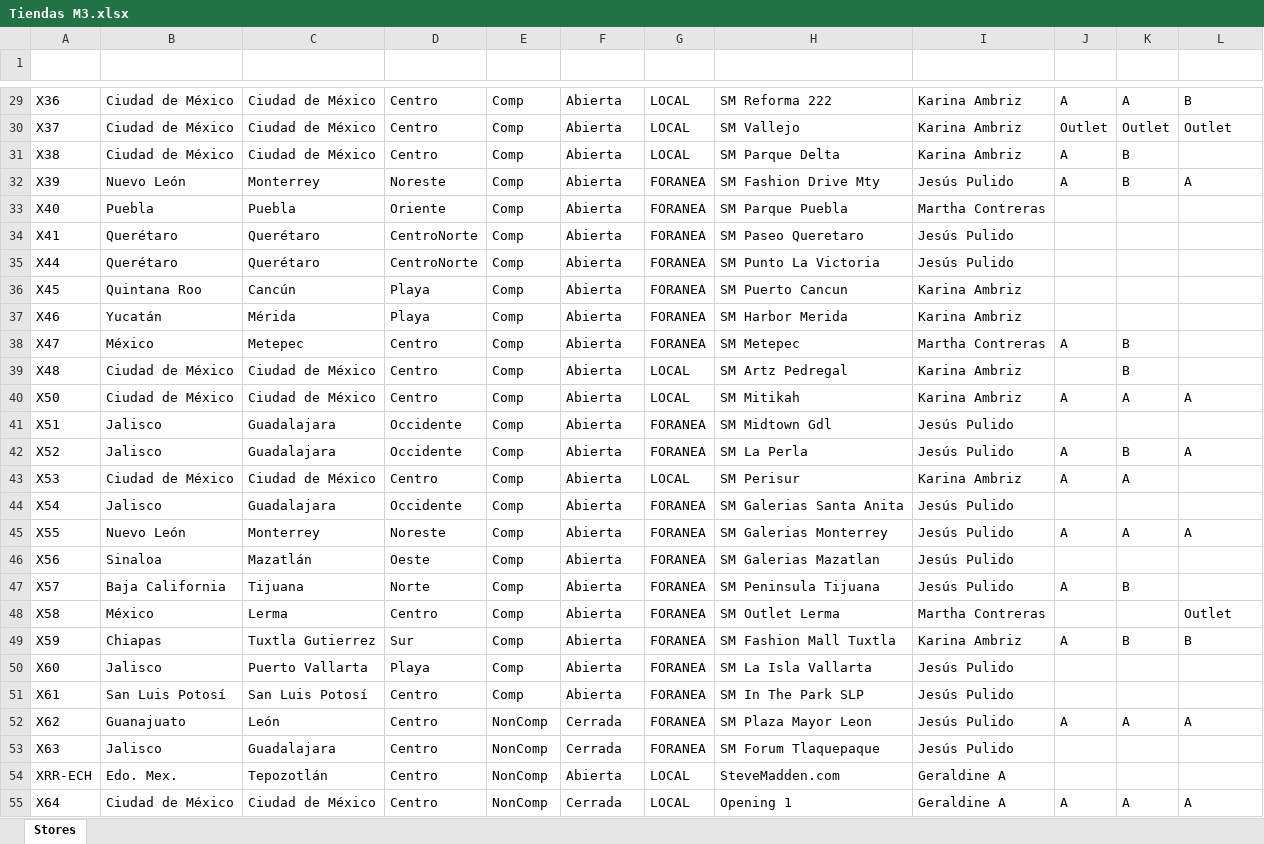
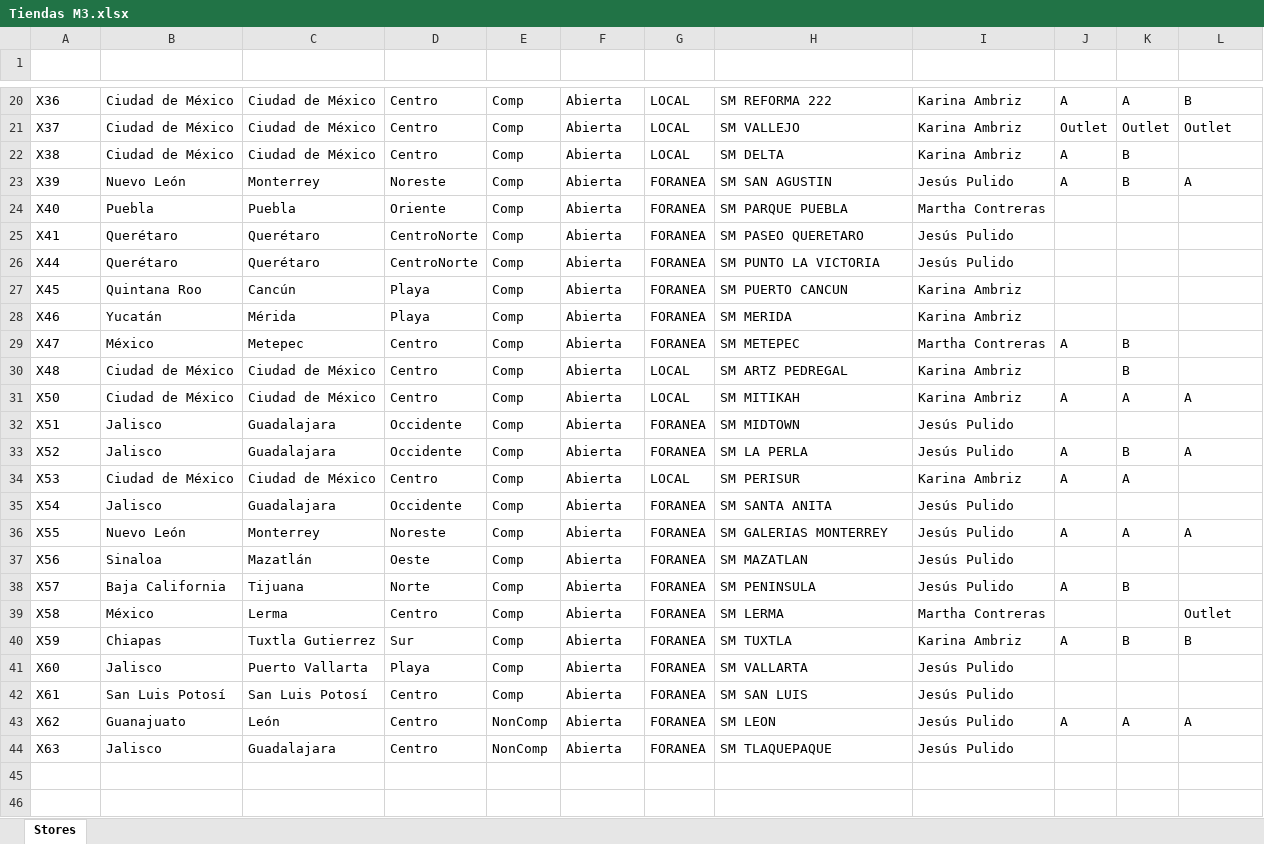
Before and after one commit to Hector-DAM/Inventarios, an Excel workbook: Tiendas M3.xlsx, sheet Stores, drawn as a sheet; only a part is shown, gaps mark what is left out; values as stored, in another font and other column widths than the file's, no borders; table styles not drawn; removed rows and columns are numbered as before the commit, all else as after; the diff covers the shown part only; the diff names each change by its address in the sheet, - before the commit and + after, or states it on an @@ line.

```diff
--- a/Tiendas M3.xlsx (sheet Stores)
+++ b/Tiendas M3.xlsx (sheet Stores)
-H20 (Tienda): SM Reforma 222
+H20 (Tienda): SM REFORMA 222
-H21 (Tienda): SM Vallejo
+H21 (Tienda): SM VALLEJO
-H22 (Tienda): SM Parque Delta
+H22 (Tienda): SM DELTA
-H23 (Tienda): SM Fashion Drive Mty
+H23 (Tienda): SM SAN AGUSTIN
-H24 (Tienda): SM Parque Puebla
+H24 (Tienda): SM PARQUE PUEBLA
-H25 (Tienda): SM Paseo Queretaro
+H25 (Tienda): SM PASEO QUERETARO
-H26 (Tienda): SM Punto La Victoria
+H26 (Tienda): SM PUNTO LA VICTORIA
-H27 (Tienda): SM Puerto Cancun
+H27 (Tienda): SM PUERTO CANCUN
-H28 (Tienda): SM Harbor Merida
+H28 (Tienda): SM MERIDA
-H29 (Tienda): SM Metepec
+H29 (Tienda): SM METEPEC
-H30 (Tienda): SM Artz Pedregal
+H30 (Tienda): SM ARTZ PEDREGAL
-H31 (Tienda): SM Mitikah
+H31 (Tienda): SM MITIKAH
-H32 (Tienda): SM Midtown Gdl
+H32 (Tienda): SM MIDTOWN
-H33 (Tienda): SM La Perla
+H33 (Tienda): SM LA PERLA
-H34 (Tienda): SM Perisur
+H34 (Tienda): SM PERISUR
-H35 (Tienda): SM Galerias Santa Anita
+H35 (Tienda): SM SANTA ANITA
-H36 (Tienda): SM Galerias Monterrey
+H36 (Tienda): SM GALERIAS MONTERREY
-H37 (Tienda): SM Galerias Mazatlan
+H37 (Tienda): SM MAZATLAN
-H38 (Tienda): SM Peninsula Tijuana
+H38 (Tienda): SM PENINSULA
-H39 (Tienda): SM Outlet Lerma
+H39 (Tienda): SM LERMA
-H40 (Tienda): SM Fashion Mall Tuxtla
+H40 (Tienda): SM TUXTLA
-H41 (Tienda): SM La Isla Vallarta
+H41 (Tienda): SM VALLARTA
-H42 (Tienda): SM In The Park SLP
+H42 (Tienda): SM SAN LUIS
-F43:F44 (Estatus): Cerrada
+F43:F44 (Estatus): Abierta
-H43 (Tienda): SM Plaza Mayor Leon
+H43 (Tienda): SM LEON
-H44 (Tienda): SM Forum Tlaquepaque
+H44 (Tienda): SM TLAQUEPAQUE
-row 54: XRR-ECH | Edo. Mex. | Tepozotlán | Centro | NonComp | Abierta | LOCAL | SteveMadden.com | Geraldine A
-row 55: X64 | Ciudad de México | Ciudad de México | Centro | NonComp | Cerrada | LOCAL | Opening 1 | Geraldine A | A | A | A
```
Also changed, not shown: 10 removed rows and 18 edited cells elsewhere in this sheet.
